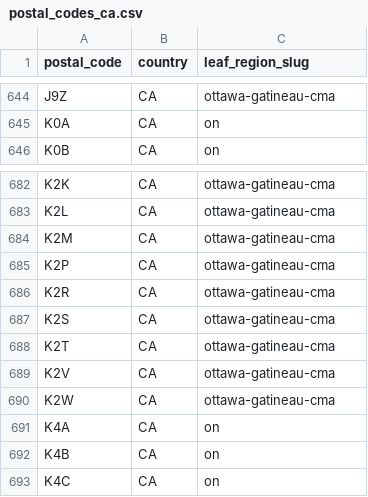
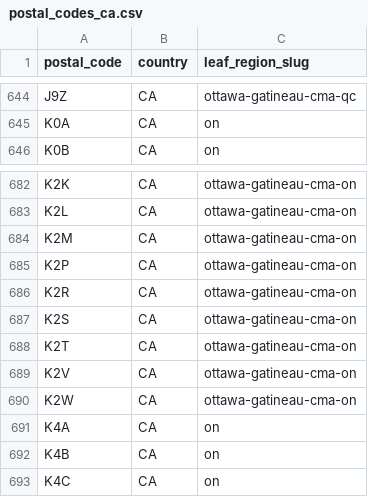
Before and after one commit to mjrossi/urbanist-atlas, a CSV file: api/seed/postal_codes_ca.csv, drawn as a sheet; only a part is shown, gaps mark what is left out; the diff covers the shown part only; the diff names each change by its address in the sheet, - before the commit and + after, or states it on an @@ line.

```diff
--- a/api/seed/postal_codes_ca.csv
+++ b/api/seed/postal_codes_ca.csv
-C644 (leaf_region_slug): ottawa-gatineau-cma
+C644 (leaf_region_slug): ottawa-gatineau-cma-qc
-C682:C690 (leaf_region_slug): ottawa-gatineau-cma
+C682:C690 (leaf_region_slug): ottawa-gatineau-cma-on
```
Also changed, not shown: 54 edited cells elsewhere in this file, 3 other files.
